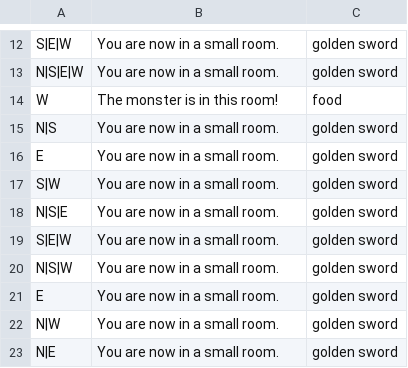
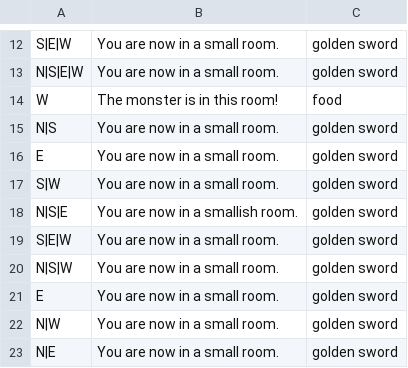
Before and after one commit to harveyrandall/DungeonGame, a CSV file: data/data.csv, drawn as a sheet; only a part is shown, gaps mark what is left out.

Commit message:
Moving between rooms added

```diff
--- a/data/data.csv
+++ b/data/data.csv
@@ -17,3 +17,3 @@ E,You are now in a small room.,golden sword
 S|W,You are now in a small room.,golden sword
-N|S|E,You are now in a small room.,golden sword
+N|S|E,You are now in a smallish room.,golden sword
 S|E|W,You are now in a small room.,golden sword
```
Also changed, not shown: 4 other files.
